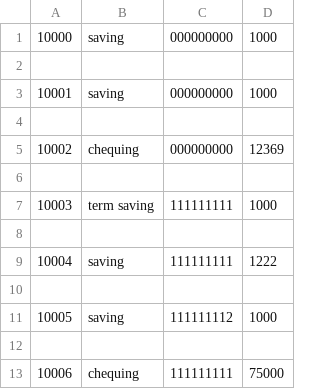
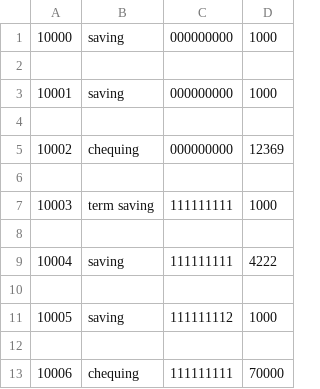
Before and after one commit to Y-JayKim/pythonFinalProject, a CSV file: user_info.csv, drawn as a sheet.

```diff
--- a/user_info.csv
+++ b/user_info.csv
@@ -8,3 +8,3 @@
 
-10004,saving,111111111,1222
+10004,saving,111111111,4222
 
@@ -12,2 +12,2 @@
 
-10006,chequing,111111111,75000
+10006,chequing,111111111,70000
```
Also changed, not shown: 1 other file.
